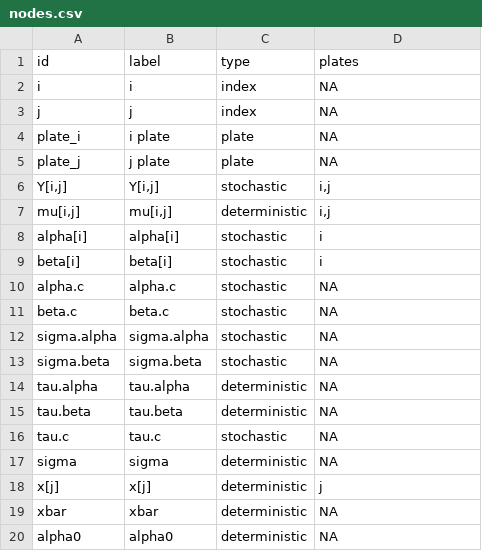
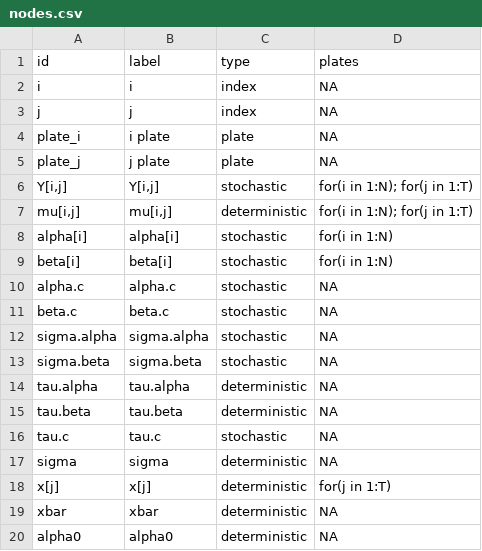
Before and after one commit to nyucel1234/DAGnabit-Documentation, a CSV file: inst/extdata/examples/rats/nodes.csv, drawn as a sheet.

Commit message:
Add files via upload

```diff
--- a/inst/extdata/examples/rats/nodes.csv
+++ b/inst/extdata/examples/rats/nodes.csv
@@ -5,6 +5,6 @@ id,label,type,plates
 "plate_j","j plate","plate",NA
-"Y[i,j]","Y[i,j]","stochastic","i,j"
-"mu[i,j]","mu[i,j]","deterministic","i,j"
-"alpha[i]","alpha[i]","stochastic","i"
-"beta[i]","beta[i]","stochastic","i"
+"Y[i,j]","Y[i,j]","stochastic","for(i in 1:N); for(j in 1:T)"
+"mu[i,j]","mu[i,j]","deterministic","for(i in 1:N); for(j in 1:T)"
+"alpha[i]","alpha[i]","stochastic","for(i in 1:N)"
+"beta[i]","beta[i]","stochastic","for(i in 1:N)"
 "alpha.c","alpha.c","stochastic",NA
@@ -17,3 +17,3 @@ id,label,type,plates
 "sigma","sigma","deterministic",NA
-"x[j]","x[j]","deterministic","j"
+"x[j]","x[j]","deterministic","for(j in 1:T)"
 "xbar","xbar","deterministic",NA
```
